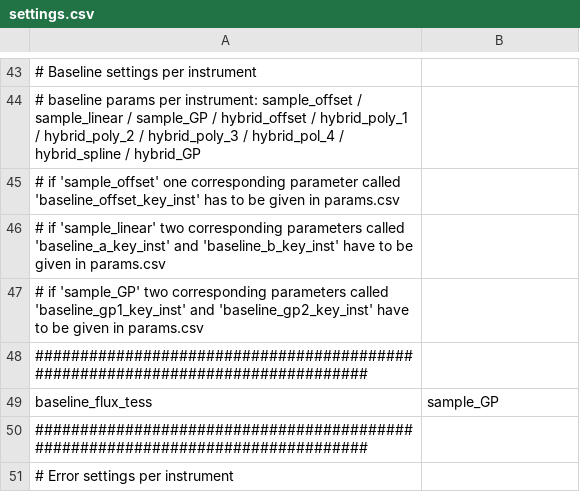
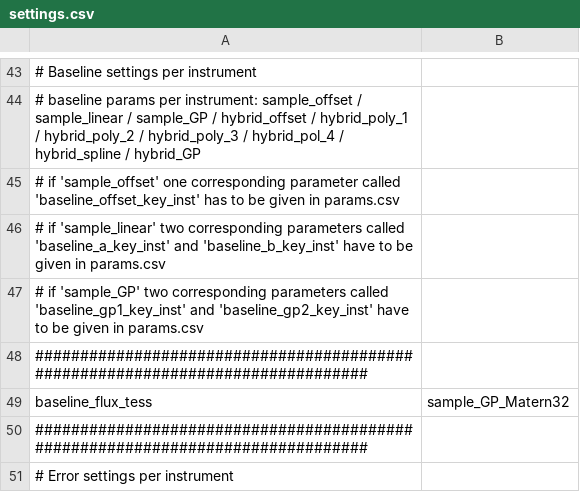
Before and after one commit to jpdeleon/toi1696, a CSV file: allesfitter/tess/gp/settings.csv, drawn as a sheet; only a part is shown, gaps mark what is left out; the diff names each change by its address in the sheet, - before the commit and + after, or states it on an @@ line.

```diff
--- a/allesfitter/tess/gp/settings.csv
+++ b/allesfitter/tess/gp/settings.csv
-B49: sample_GP
+B49: sample_GP_Matern32
```
Also changed, not shown: allesfitter/tess/gp/results/ns_derived_table.csv, allesfitter/tess/gp/results/ns_table.csv, 31 other files.
